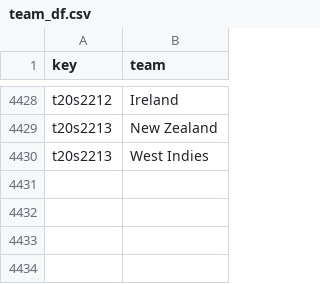
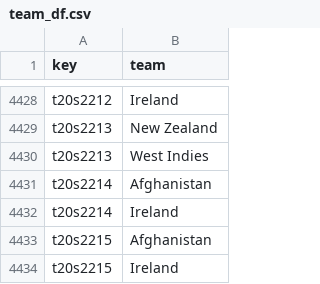
Before and after one commit to sawlachintan/cricket_data, a CSV file: t20s_data/team_df.csv, drawn as a sheet; only a part is shown, gaps mark what is left out.

```diff
--- a/t20s_data/team_df.csv
+++ b/t20s_data/team_df.csv
@@ -4430 +4430,5 @@ t20s2213,New Zealand
 t20s2213,West Indies
+t20s2214,Afghanistan
+t20s2214,Ireland
+t20s2215,Afghanistan
+t20s2215,Ireland
```
Also changed, not shown: t20s_data/info_df.csv, t20s_data/outcome_df.csv, 6 other files.
